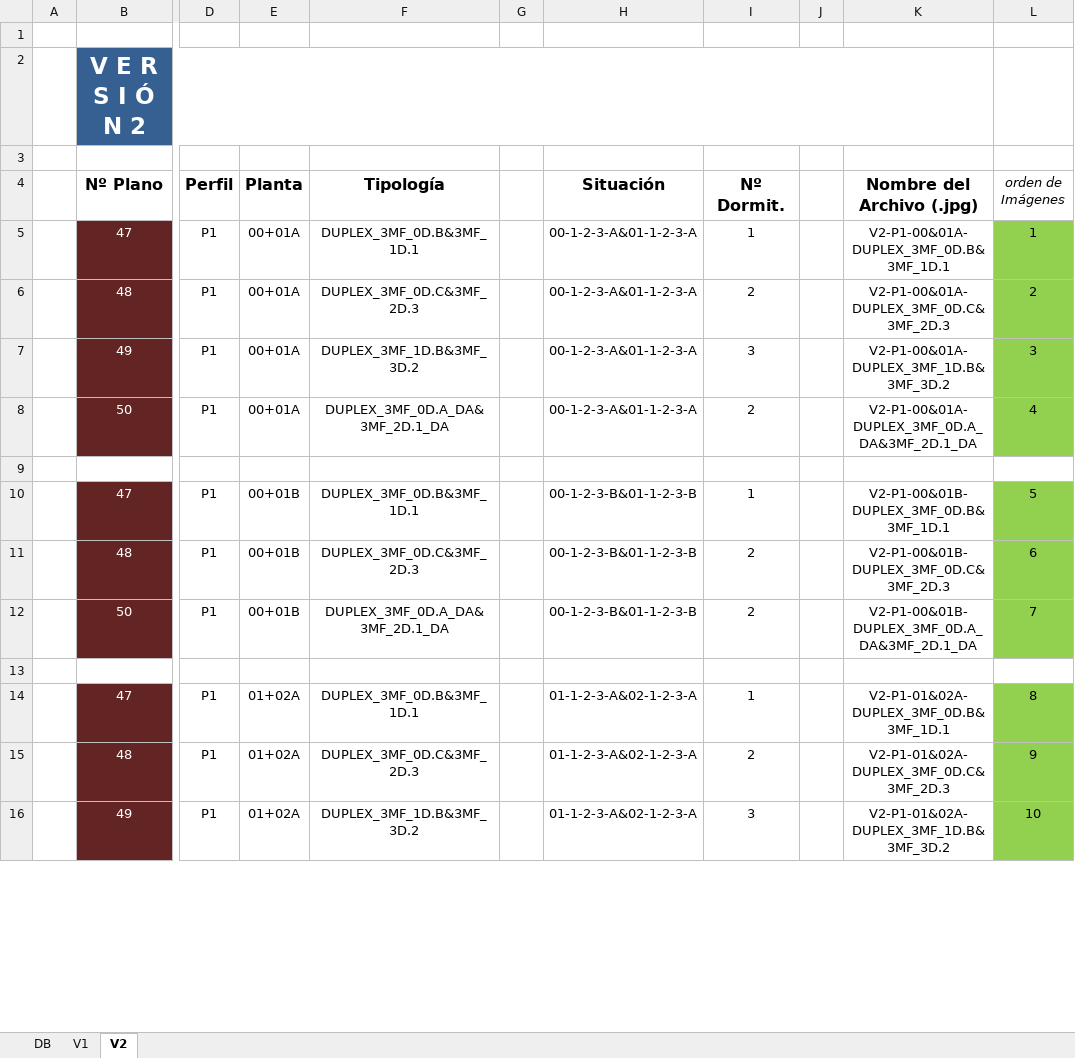
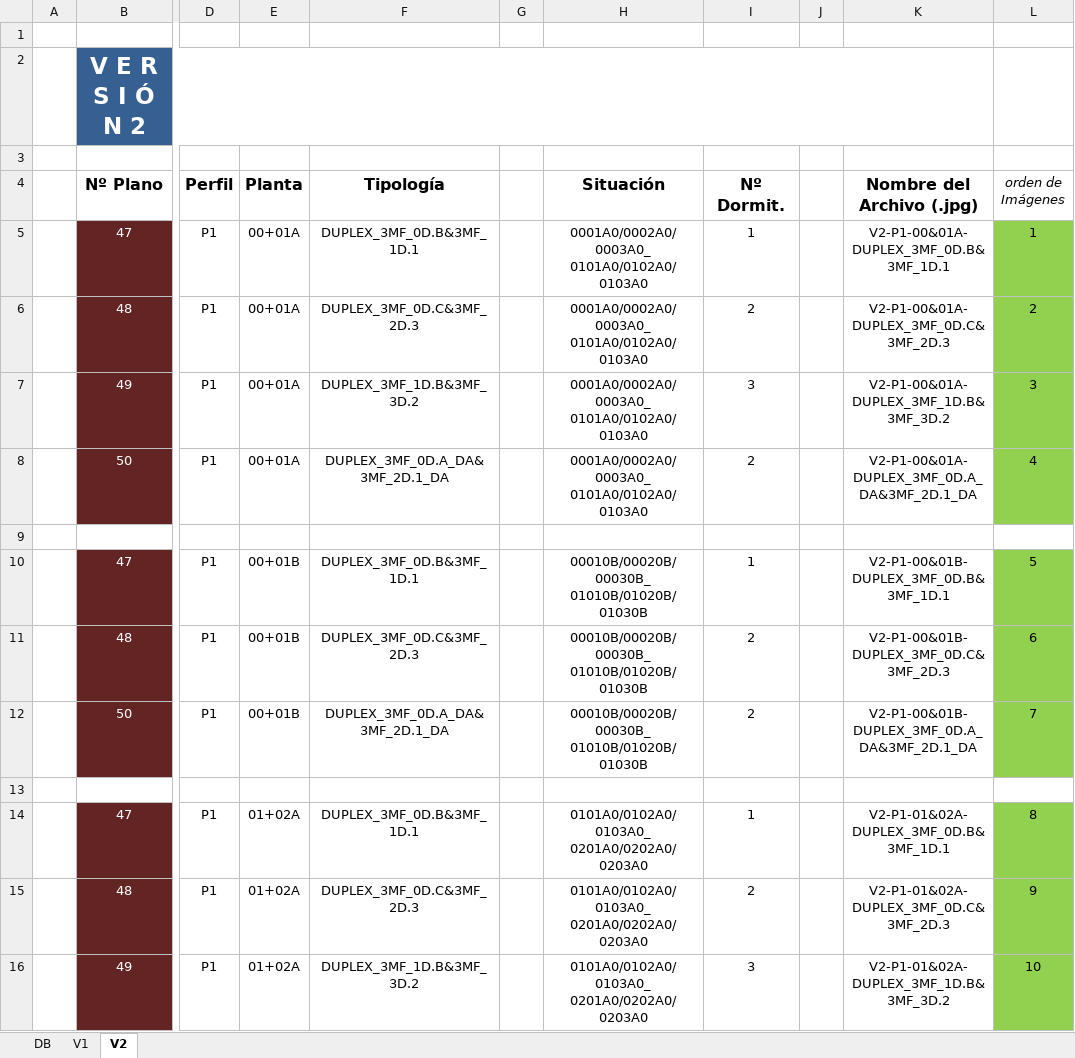
Before and after one commit to epdelasheras/PYTHON, an Excel workbook: FreeWork/ADECUA/AppFinalQt/database.xlsx, sheet V2, drawn as a sheet; only a part is shown, gaps mark what is left out; values as stored, in another font and other column widths than the file's, no borders; the diff covers the shown part only; the diff names each change by its address in the sheet, - before the commit and + after, or states it on an @@ line.

```diff
--- a/FreeWork/ADECUA/AppFinalQt/database.xlsx (sheet V2)
+++ b/FreeWork/ADECUA/AppFinalQt/database.xlsx (sheet V2)
-H5:H8 (Situación): 00-1-2-3-A&01-1-2-3-A
+H5:H8 (Situación): 0001A0/0002A0/0003A0_ 0101A0/0102A0/0103A0
-H10:H12 (Situación): 00-1-2-3-B&01-1-2-3-B
+H10:H12 (Situación): 00010B/00020B/00030B_ 01010B/01020B/01030B
-H14:H16 (Situación): 01-1-2-3-A&02-1-2-3-A
+H14:H16 (Situación): 0101A0/0102A0/0103A0_ 0201A0/0202A0/0203A0
```
Also changed, not shown: 54 edited cells elsewhere in this sheet, sheet DB, sheet V1, 4 other files.
